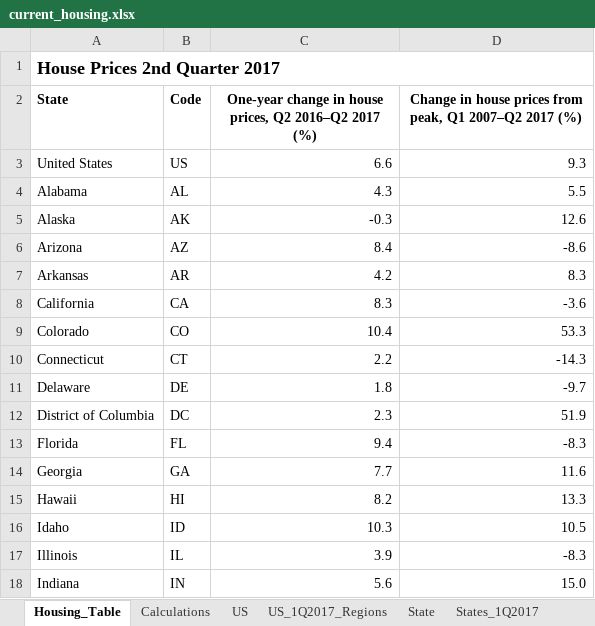
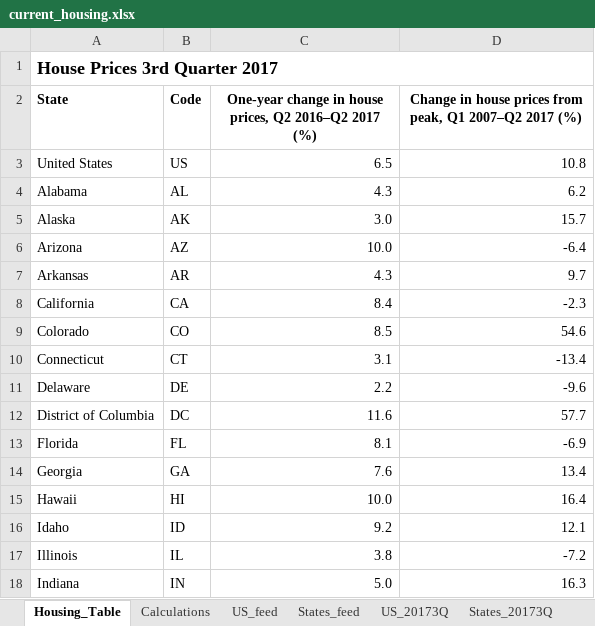
Before and after one commit to UrbanInstitute/state-economic-monitor, an Excel workbook: static/data/source/current_housing.xlsx, sheet Housing_Table, drawn as a sheet; only a part is shown; values as stored, in another font and other column widths than the file's, no borders; the diff covers the shown part only; the diff names each change by its address in the sheet, - before the commit and + after, or states it on an @@ line.

Commit message:
partial housing update

```diff
--- a/static/data/source/current_housing.xlsx (sheet Housing_Table)
+++ b/static/data/source/current_housing.xlsx (sheet Housing_Table)
-sheet tab: US
+sheet tab: US_feed
-sheet tab: State
+sheet tab: States_feed
-sheet tab: US_1Q2017_Regions
-sheet tab: States_1Q2017
+sheet tab: US_20173Q
+sheet tab: States_20173Q
-A1 (State): House Prices 2nd Quarter 2017
+A1 (State): House Prices 3rd Quarter 2017
-C3: 6.6
+C3: 6.5
-D3: 9.3
+D3: 10.8
-D4: 5.5
+D4: 6.2
-C5: -0.3
+C5: 3.0
-D5: 12.6
+D5: 15.7
-C6: 8.4
+C6: 10.0
-D6: -8.6
+D6: -6.4
-C7: 4.2
+C7: 4.3
-D7: 8.3
+D7: 9.7
-C8: 8.3
+C8: 8.4
-D8: -3.6
+D8: -2.3
-C9: 10.4
+C9: 8.5
-D9: 53.3
+D9: 54.6
-C10: 2.2
+C10: 3.1
-D10: -14.3
+D10: -13.4
-C11: 1.8
+C11: 2.2
-D11: -9.7
+D11: -9.6
-C12: 2.3
+C12: 11.6
-D12: 51.9
+D12: 57.7
-C13: 9.4
+C13: 8.1
-D13: -8.3
+D13: -6.9
-C14: 7.7
+C14: 7.6
-D14: 11.6
+D14: 13.4
-C15: 8.2
+C15: 10.0
-D15: 13.3
+D15: 16.4
-C16: 10.3
+C16: 9.2
-D16: 10.5
+D16: 12.1
-C17: 3.9
+C17: 3.8
-D17: -8.3
+D17: -7.2
-C18: 5.6
+C18: 5.0
-D18: 15.0
+D18: 16.3
```
Also changed, not shown: 69 edited cells elsewhere in this sheet, sheet States_feed, sheet US_feed, sheet Scratch, sheet Calculations, formulas that keep their value, static/data/historical/source/housing_historical.xlsx, 20 other files.
